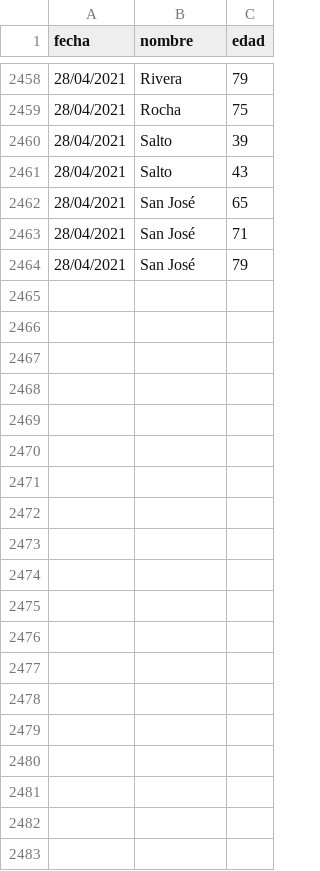
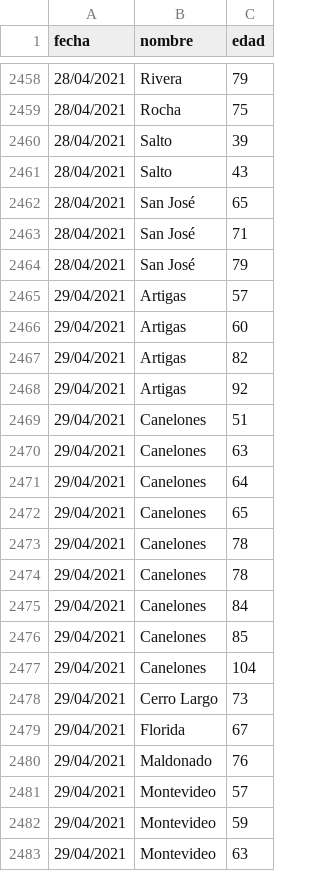
Before and after one commit to lscasso/covid, a CSV file: estadisticasUY_fallecimientos.csv, drawn as a sheet; only a part is shown, gaps mark what is left out; the diff covers the shown part only; the diff names each change by its address in the sheet, - before the commit and + after, or states it on an @@ line.

Commit message:
update

```diff
--- a/estadisticasUY_fallecimientos.csv
+++ b/estadisticasUY_fallecimientos.csv
+row 2465: 29/04/2021 | Artigas | 57
+row 2466: 29/04/2021 | Artigas | 60
+row 2467: 29/04/2021 | Artigas | 82
+row 2468: 29/04/2021 | Artigas | 92
+row 2469: 29/04/2021 | Canelones | 51
+row 2470: 29/04/2021 | Canelones | 63
+row 2471: 29/04/2021 | Canelones | 64
+row 2472: 29/04/2021 | Canelones | 65
+row 2473: 29/04/2021 | Canelones | 78
+row 2474: 29/04/2021 | Canelones | 78
+row 2475: 29/04/2021 | Canelones | 84
+row 2476: 29/04/2021 | Canelones | 85
+row 2477: 29/04/2021 | Canelones | 104
+row 2478: 29/04/2021 | Cerro Largo | 73
+row 2479: 29/04/2021 | Florida | 67
+row 2480: 29/04/2021 | Maldonado | 76
+row 2481: 29/04/2021 | Montevideo | 57
+row 2482: 29/04/2021 | Montevideo | 59
+row 2483: 29/04/2021 | Montevideo | 63
```
Also changed, not shown: 47 added rows elsewhere in this file.
